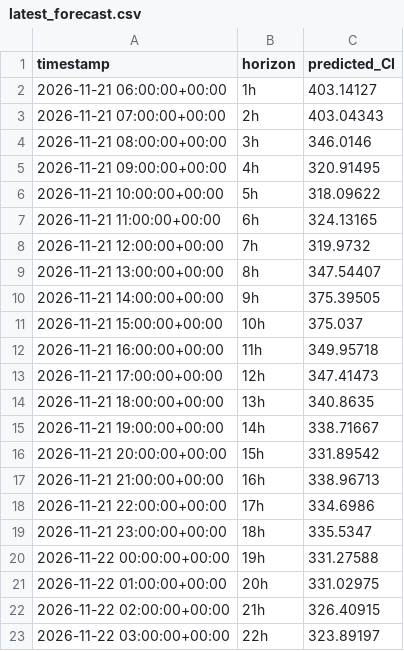
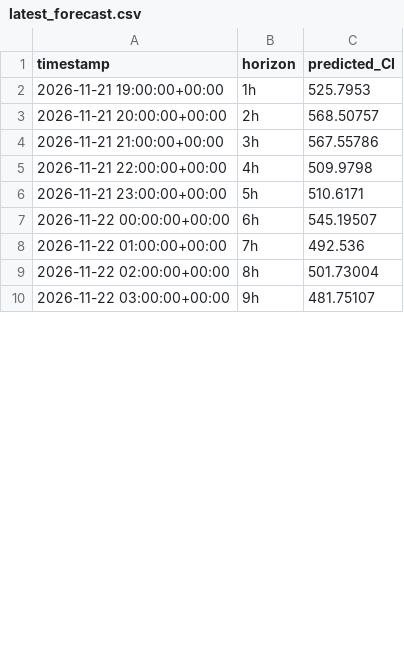
Before and after one commit to dayture/greenit_carbon_impact_forecasting, a CSV file: data/latest_forecast.csv, drawn as a sheet; only a part is shown; the diff covers the shown part only.

```diff
--- a/data/latest_forecast.csv
+++ b/data/latest_forecast.csv
@@ -1,23 +1,10 @@
 timestamp,horizon,predicted_CI
-2026-11-21 06:00:00+00:00,1h,403.14127
-2026-11-21 07:00:00+00:00,2h,403.04343
-2026-11-21 08:00:00+00:00,3h,346.0146
-2026-11-21 09:00:00+00:00,4h,320.91495
-2026-11-21 10:00:00+00:00,5h,318.09622
-2026-11-21 11:00:00+00:00,6h,324.13165
-2026-11-21 12:00:00+00:00,7h,319.9732
-2026-11-21 13:00:00+00:00,8h,347.54407
-2026-11-21 14:00:00+00:00,9h,375.39505
-2026-11-21 15:00:00+00:00,10h,375.037
-2026-11-21 16:00:00+00:00,11h,349.95718
-2026-11-21 17:00:00+00:00,12h,347.41473
-2026-11-21 18:00:00+00:00,13h,340.8635
-2026-11-21 19:00:00+00:00,14h,338.71667
-2026-11-21 20:00:00+00:00,15h,331.89542
-2026-11-21 21:00:00+00:00,16h,338.96713
-2026-11-21 22:00:00+00:00,17h,334.6986
-2026-11-21 23:00:00+00:00,18h,335.5347
-2026-11-22 00:00:00+00:00,19h,331.27588
-2026-11-22 01:00:00+00:00,20h,331.02975
-2026-11-22 02:00:00+00:00,21h,326.40915
-2026-11-22 03:00:00+00:00,22h,323.89197
+2026-11-21 19:00:00+00:00,1h,525.7953
+2026-11-21 20:00:00+00:00,2h,568.50757
+2026-11-21 21:00:00+00:00,3h,567.55786
+2026-11-21 22:00:00+00:00,4h,509.9798
+2026-11-21 23:00:00+00:00,5h,510.6171
+2026-11-22 00:00:00+00:00,6h,545.19507
+2026-11-22 01:00:00+00:00,7h,492.536
+2026-11-22 02:00:00+00:00,8h,501.73004
+2026-11-22 03:00:00+00:00,9h,481.75107
```
Also changed, not shown: 13 added rows and 4 edited cells elsewhere in this file, data/de_lu_carbon_intensity.csv, data/de_lu_features.csv, 2 other files.
